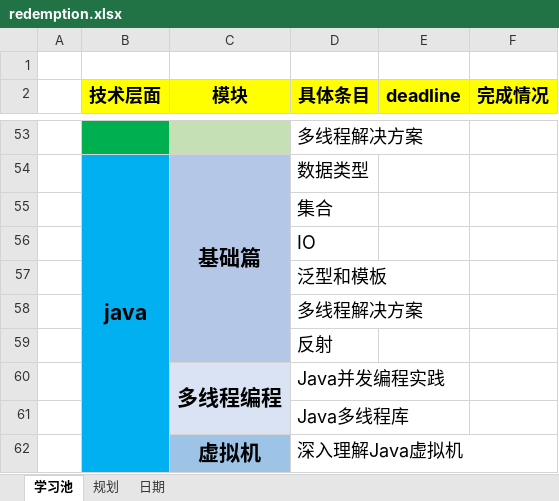
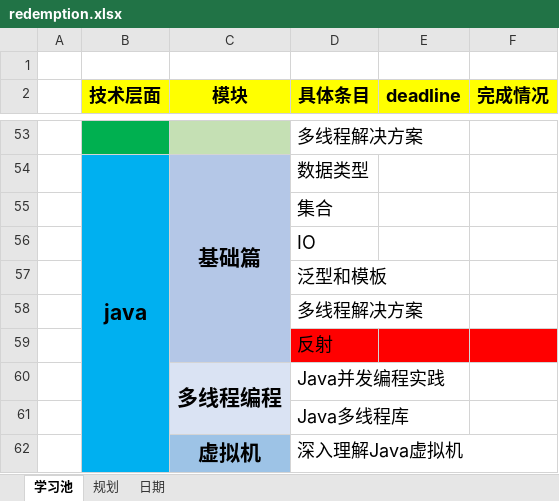
Before and after one commit to duominike/redemption, an Excel workbook: redemption/redemption.xlsx, sheet 学习池, drawn as a sheet; only a part is shown, gaps mark what is left out; values as stored, in another font and other column widths than the file's, no borders; the diff names each change by its address in the sheet, - before the commit and + after, or states it on an @@ line.

```diff
--- a/redemption/redemption.xlsx (sheet 学习池)
+++ b/redemption/redemption.xlsx (sheet 学习池)
-D59:F59 fill: none
+D59:F59 fill: #FF0000
-D59 italic: off
+D59 italic: on
```
Also changed, not shown: sheet 日期, redemption/reducefat.xlsx.
